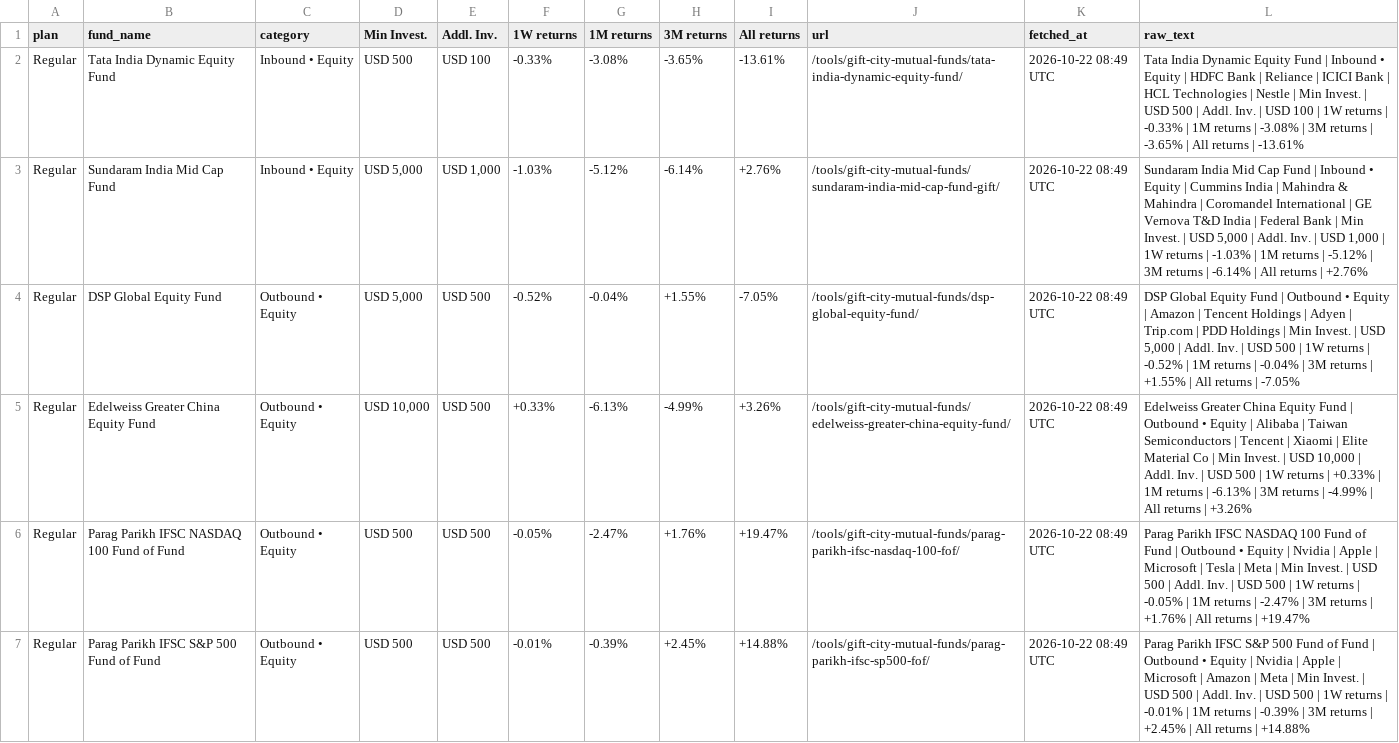
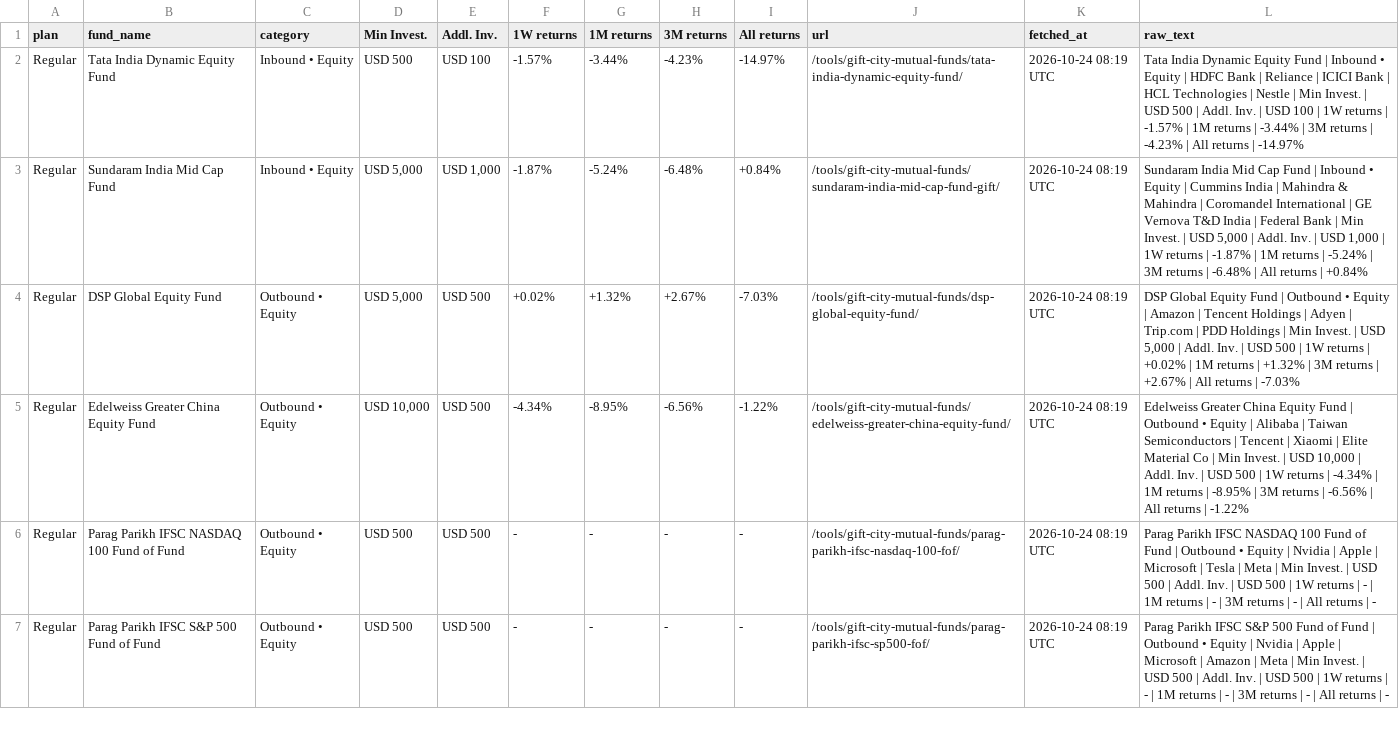
Before and after one commit to ronittripathy2004-lab/gift-tracker, a CSV file: funds_raw.csv, drawn as a sheet; only a part is shown; the diff covers the shown part only.

```diff
--- a/funds_raw.csv
+++ b/funds_raw.csv
@@ -1,7 +1,7 @@
 plan,fund_name,category,Min Invest.,Addl. Inv.,1W returns,1M returns,3M returns,All returns,url,fetched_at,raw_text
-Regular,Tata India Dynamic Equity Fund,Inbound • Equity,USD 500,USD 100,-0.33%,-3.08%,-3.65%,-13.61%,/tools/gift-city-mutual-funds/tata-india-dynamic-equity-fund/,2026-10-22 08:49 UTC,Tata India Dynamic Equity Fund | Inbound • Equity | HDFC Bank | Reliance | ICICI Bank | HCL Technologies | Nestle | Min Invest. | USD 500 | Addl. Inv. | USD 100 | 1W returns | -0.33% | 1M returns | -3.08% | 3M returns | -3.65% | All returns | -13.61%
-Regular,Sundaram India Mid Cap Fund,Inbound • Equity,"USD 5,000","USD 1,000",-1.03%,-5.12%,-6.14%,+2.76%,/tools/gift-city-mutual-funds/sundaram-india-mid-cap-fund-gift/,2026-10-22 08:49 UTC,"Sundaram India Mid Cap Fund | Inbound • Equity | Cummins India | Mahindra & Mahindra | Coromandel International | GE Vernova T&D India | Federal Bank | Min Invest. | USD 5,000 | Addl. Inv. | USD 1,000 | 1W returns | -1.03% | 1M returns | -5.12% | 3M returns | -6.14% | All returns | +2.76%"
-Regular,DSP Global Equity Fund,Outbound • Equity,"USD 5,000",USD 500,-0.52%,-0.04%,+1.55%,-7.05%,/tools/gift-city-mutual-funds/dsp-global-equity-fund/,2026-10-22 08:49 UTC,"DSP Global Equity Fund | Outbound • Equity | Amazon | Tencent Holdings | Adyen | Trip.com | PDD Holdings | Min Invest. | USD 5,000 | Addl. Inv. | USD 500 | 1W returns | -0.52% | 1M returns | -0.04% | 3M returns | +1.55% | All returns | -7.05%"
-Regular,Edelweiss Greater China Equity Fund,Outbound • Equity,"USD 10,000",USD 500,+0.33%,-6.13%,-4.99%,+3.26%,/tools/gift-city-mutual-funds/edelweiss-greater-china-equity-fund/,2026-10-22 08:49 UTC,"Edelweiss Greater China Equity Fund | Outbound • Equity | Alibaba | Taiwan Semiconductors | Tencent | Xiaomi | Elite Material Co | Min Invest. | USD 10,000 | Addl. Inv. | USD 500 | 1W returns | +0.33% | 1M returns | -6.13% | 3M returns | -4.99% | All returns | +3.26%"
-Regular,Parag Parikh IFSC NASDAQ 100 Fund of Fund,Outbound • Equity,USD 500,USD 500,-0.05%,-2.47%,+1.76%,+19.47%,/tools/gift-city-mutual-funds/parag-parikh-ifsc-nasdaq-100-fof/,2026-10-22 08:49 UTC,Parag Parikh IFSC NASDAQ 100 Fund of Fund | Outbound • Equity | Nvidia | Apple | Microsoft | Tesla | Meta | Min Invest. | USD 500 | Addl. Inv. | USD 500 | 1W returns | -0.05% | 1M returns | -2.47% | 3M returns | +1.76% | All returns | +19.47%
-Regular,Parag Parikh IFSC S&P 500 Fund of Fund,Outbound • Equity,USD 500,USD 500,-0.01%,-0.39%,+2.45%,+14.88%,/tools/gift-city-mutual-funds/parag-parikh-ifsc-sp500-fof/,2026-10-22 08:49 UTC,Parag Parikh IFSC S&P 500 Fund of Fund | Outbound • Equity | Nvidia | Apple | Microsoft | Amazon | Meta | Min Invest. | USD 500 | Addl. Inv. | USD 500 | 1W returns | -0.01% | 1M returns | -0.39% | 3M returns | +2.45% | All returns | +14.88%
+Regular,Tata India Dynamic Equity Fund,Inbound • Equity,USD 500,USD 100,-1.57%,-3.44%,-4.23%,-14.97%,/tools/gift-city-mutual-funds/tata-india-dynamic-equity-fund/,2026-10-24 08:19 UTC,Tata India Dynamic Equity Fund | Inbound • Equity | HDFC Bank | Reliance | ICICI Bank | HCL Technologies | Nestle | Min Invest. | USD 500 | Addl. Inv. | USD 100 | 1W returns | -1.57% | 1M returns | -3.44% | 3M returns | -4.23% | All returns | -14.97%
+Regular,Sundaram India Mid Cap Fund,Inbound • Equity,"USD 5,000","USD 1,000",-1.87%,-5.24%,-6.48%,+0.84%,/tools/gift-city-mutual-funds/sundaram-india-mid-cap-fund-gift/,2026-10-24 08:19 UTC,"Sundaram India Mid Cap Fund | Inbound • Equity | Cummins India | Mahindra & Mahindra | Coromandel International | GE Vernova T&D India | Federal Bank | Min Invest. | USD 5,000 | Addl. Inv. | USD 1,000 | 1W returns | -1.87% | 1M returns | -5.24% | 3M returns | -6.48% | All returns | +0.84%"
+Regular,DSP Global Equity Fund,Outbound • Equity,"USD 5,000",USD 500,+0.02%,+1.32%,+2.67%,-7.03%,/tools/gift-city-mutual-funds/dsp-global-equity-fund/,2026-10-24 08:19 UTC,"DSP Global Equity Fund | Outbound • Equity | Amazon | Tencent Holdings | Adyen | Trip.com | PDD Holdings | Min Invest. | USD 5,000 | Addl. Inv. | USD 500 | 1W returns | +0.02% | 1M returns | +1.32% | 3M returns | +2.67% | All returns | -7.03%"
+Regular,Edelweiss Greater China Equity Fund,Outbound • Equity,"USD 10,000",USD 500,-4.34%,-8.95%,-6.56%,-1.22%,/tools/gift-city-mutual-funds/edelweiss-greater-china-equity-fund/,2026-10-24 08:19 UTC,"Edelweiss Greater China Equity Fund | Outbound • Equity | Alibaba | Taiwan Semiconductors | Tencent | Xiaomi | Elite Material Co | Min Invest. | USD 10,000 | Addl. Inv. | USD 500 | 1W returns | -4.34% | 1M returns | -8.95% | 3M returns | -6.56% | All returns | -1.22%"
+Regular,Parag Parikh IFSC NASDAQ 100 Fund of Fund,Outbound • Equity,USD 500,USD 500,-,-,-,-,/tools/gift-city-mutual-funds/parag-parikh-ifsc-nasdaq-100-fof/,2026-10-24 08:19 UTC,Parag Parikh IFSC NASDAQ 100 Fund of Fund | Outbound • Equity | Nvidia | Apple | Microsoft | Tesla | Meta | Min Invest. | USD 500 | Addl. Inv. | USD 500 | 1W returns | - | 1M returns | - | 3M returns | - | All returns | -
+Regular,Parag Parikh IFSC S&P 500 Fund of Fund,Outbound • Equity,USD 500,USD 500,-,-,-,-,/tools/gift-city-mutual-funds/parag-parikh-ifsc-sp500-fof/,2026-10-24 08:19 UTC,Parag Parikh IFSC S&P 500 Fund of Fund | Outbound • Equity | Nvidia | Apple | Microsoft | Amazon | Meta | Min Invest. | USD 500 | Addl. Inv. | USD 500 | 1W returns | - | 1M returns | - | 3M returns | - | All returns | -
```
Also changed, not shown: 18 edited cells elsewhere in this file, funds.csv, 1 other file.
